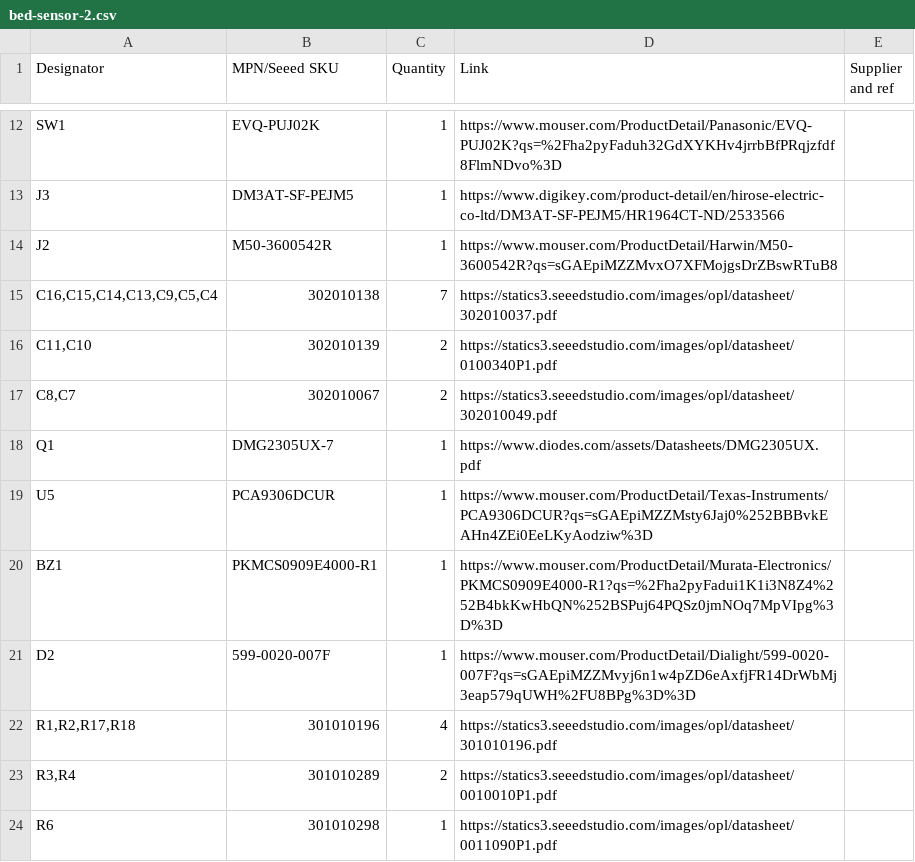
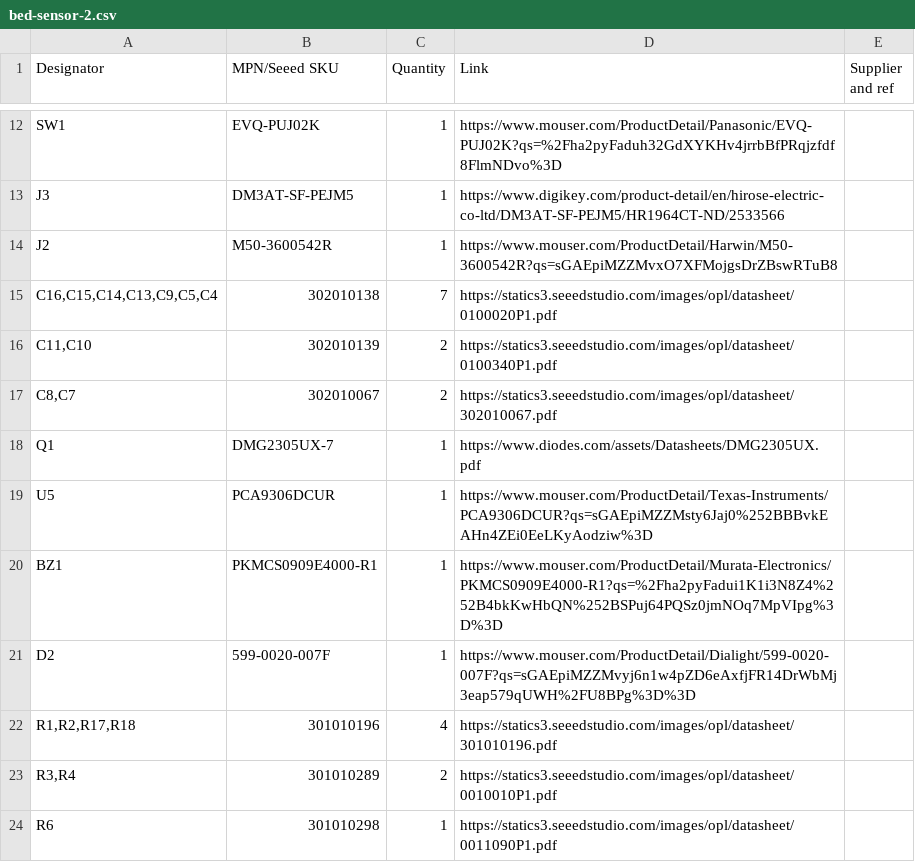
Before and after one commit to GaitRehabilitation/bed-sensor, a CSV file: hardware/bed-sensor-2.csv, drawn as a sheet; only a part is shown, gaps mark what is left out.

```diff
--- a/hardware/bed-sensor-2.csv
+++ b/hardware/bed-sensor-2.csv
@@ -14,5 +14,5 @@ J3,DM3AT-SF-PEJM5,1,https://www.digikey.com/product-detail/en/hirose-electric-co
 J2,M50-3600542R,1,https://www.mouser.com/ProductDetail/Harwin/M50-3600542R?qs=sGAEpiMZZMvxO7XFMojgsDrZBswRTuB8,
-"C16,C15,C14,C13,C9,C5,C4",302010138,7,https://statics3.seeedstudio.com/images/opl/datasheet/302010037.pdf,
+"C16,C15,C14,C13,C9,C5,C4",302010138,7,https://statics3.seeedstudio.com/images/opl/datasheet/0100020P1.pdf,
 "C11,C10",302010139,2,https://statics3.seeedstudio.com/images/opl/datasheet/0100340P1.pdf,
-"C8,C7",302010067,2,https://statics3.seeedstudio.com/images/opl/datasheet/302010049.pdf,
+"C8,C7",302010067,2,https://statics3.seeedstudio.com/images/opl/datasheet/302010067.pdf,
 Q1,DMG2305UX-7,1,https://www.diodes.com/assets/Datasheets/DMG2305UX.pdf,
```
Also changed, not shown: 1 other file.
